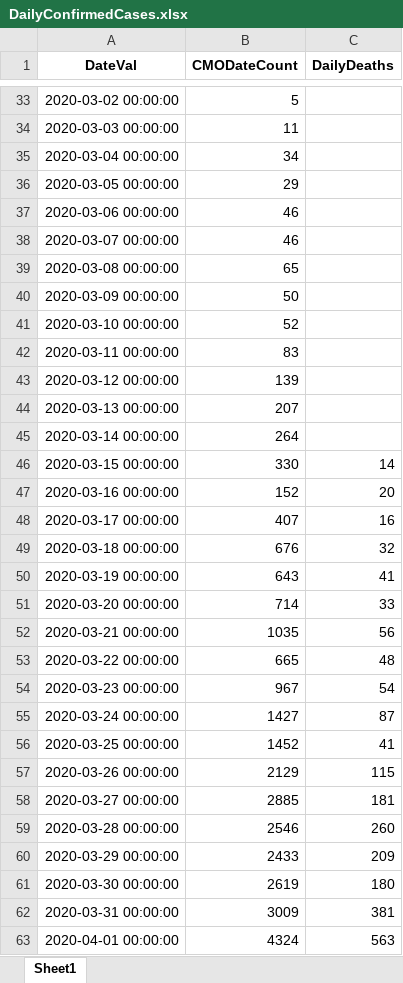
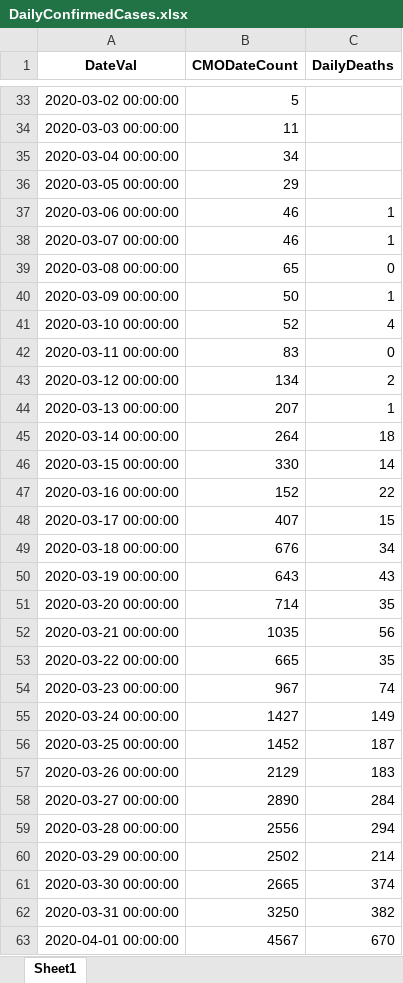
Before and after one commit to erwinfs/covid19-curves, an Excel workbook: data/DailyConfirmedCases.xlsx, sheet Sheet1, drawn as a sheet; only a part is shown, gaps mark what is left out; values as stored, in another font and other column widths than the file's, no borders; the diff covers the shown part only; the diff names each change by its address in the sheet, - before the commit and + after, or states it on an @@ line.

Commit message:
Daily run

```diff
--- a/data/DailyConfirmedCases.xlsx (sheet Sheet1)
+++ b/data/DailyConfirmedCases.xlsx (sheet Sheet1)
-C37:C38 (DailyDeaths): (empty)
+C37:C38 (DailyDeaths): 1
-C39 (DailyDeaths): (empty)
+C39 (DailyDeaths): 0
-C40 (DailyDeaths): (empty)
+C40 (DailyDeaths): 1
-C41 (DailyDeaths): (empty)
+C41 (DailyDeaths): 4
-C42 (DailyDeaths): (empty)
+C42 (DailyDeaths): 0
-B43 (CMODateCount): 139
+B43 (CMODateCount): 134
-C43 (DailyDeaths): (empty)
+C43 (DailyDeaths): 2
-C44 (DailyDeaths): (empty)
+C44 (DailyDeaths): 1
-C45 (DailyDeaths): (empty)
+C45 (DailyDeaths): 18
-C47 (DailyDeaths): 20
+C47 (DailyDeaths): 22
-C48 (DailyDeaths): 16
+C48 (DailyDeaths): 15
-C49 (DailyDeaths): 32
+C49 (DailyDeaths): 34
-C50 (DailyDeaths): 41
+C50 (DailyDeaths): 43
-C51 (DailyDeaths): 33
+C51 (DailyDeaths): 35
-C53 (DailyDeaths): 48
+C53 (DailyDeaths): 35
-C54 (DailyDeaths): 54
+C54 (DailyDeaths): 74
-C55 (DailyDeaths): 87
+C55 (DailyDeaths): 149
-C56 (DailyDeaths): 41
+C56 (DailyDeaths): 187
-C57 (DailyDeaths): 115
+C57 (DailyDeaths): 183
-B58 (CMODateCount): 2885
+B58 (CMODateCount): 2890
-C58 (DailyDeaths): 181
+C58 (DailyDeaths): 284
-B59 (CMODateCount): 2546
+B59 (CMODateCount): 2556
-C59 (DailyDeaths): 260
+C59 (DailyDeaths): 294
-B60 (CMODateCount): 2433
+B60 (CMODateCount): 2502
-C60 (DailyDeaths): 209
+C60 (DailyDeaths): 214
-B61 (CMODateCount): 2619
+B61 (CMODateCount): 2665
-C61 (DailyDeaths): 180
+C61 (DailyDeaths): 374
-B62 (CMODateCount): 3009
+B62 (CMODateCount): 3250
-C62 (DailyDeaths): 381
+C62 (DailyDeaths): 382
-B63 (CMODateCount): 4324
+B63 (CMODateCount): 4567
-C63 (DailyDeaths): 563
+C63 (DailyDeaths): 670
```
Also changed, not shown: 43 added rows and 110 edited cells elsewhere in this sheet, 12 other files.
